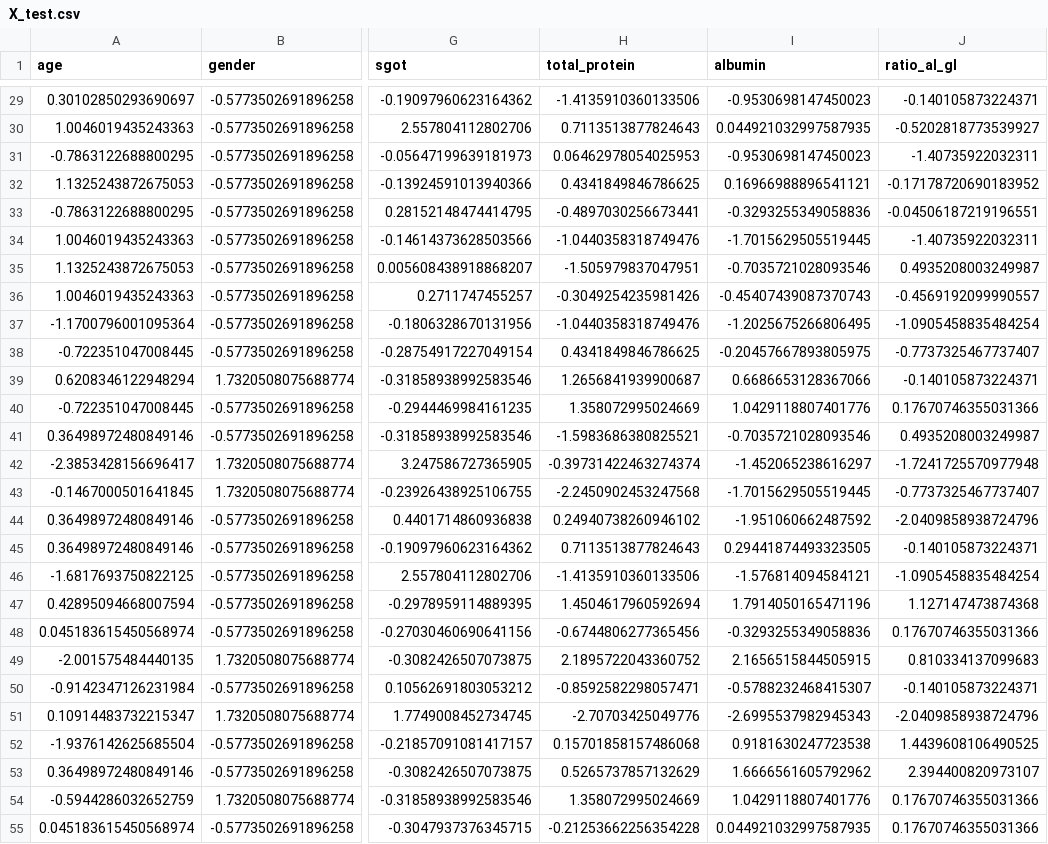
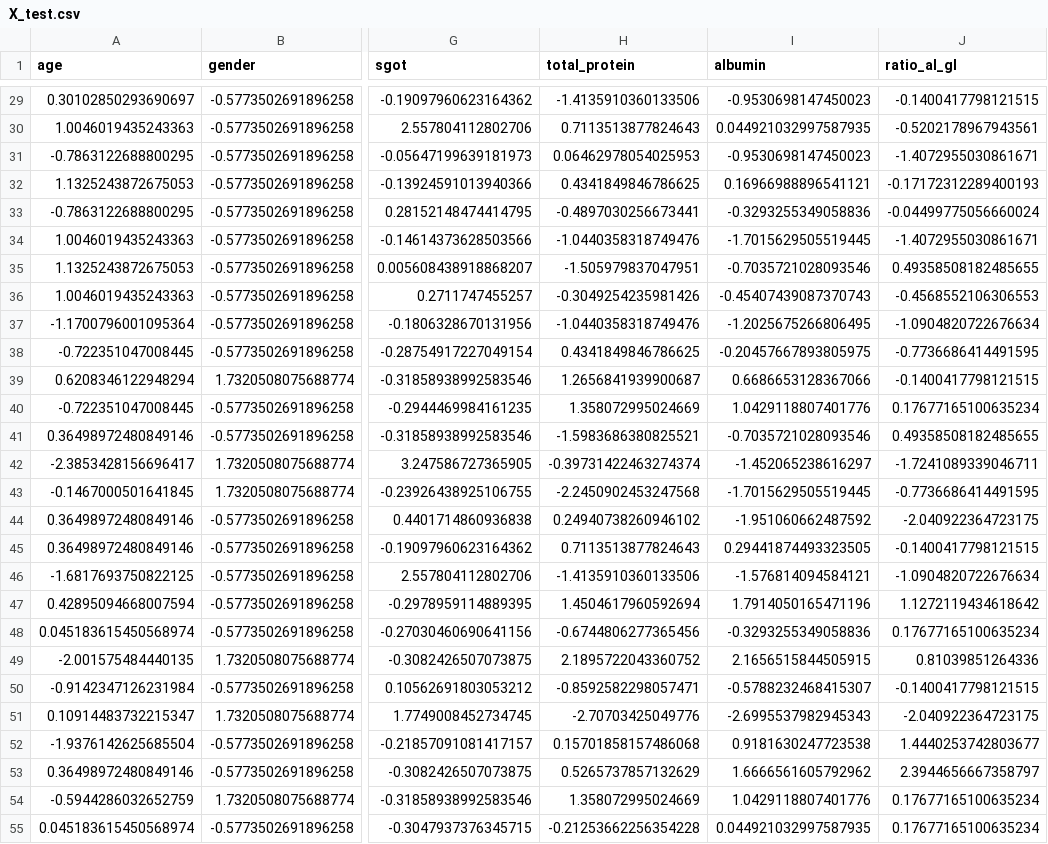
Before and after one commit to fortyTwo102/bioinformatics, a CSV file: dataset/X_test.csv, drawn as a sheet; only a part is shown, gaps mark what is left out; the diff covers the shown part only; the diff names each change by its address in the sheet, - before the commit and + after, or states it on an @@ line.

```diff
--- a/dataset/X_test.csv
+++ b/dataset/X_test.csv
-J29 (ratio_al_gl): -0.140105873224371
+J29 (ratio_al_gl): -0.1400417798121515
-J30 (ratio_al_gl): -0.5202818773539927
+J30 (ratio_al_gl): -0.5202178967943561
-J31 (ratio_al_gl): -1.40735922032311
+J31 (ratio_al_gl): -1.4072955030861671
-J32 (ratio_al_gl): -0.17178720690183952
+J32 (ratio_al_gl): -0.17172312289400193
-J33 (ratio_al_gl): -0.04506187219196551
+J33 (ratio_al_gl): -0.04499775056660024
-J34 (ratio_al_gl): -1.40735922032311
+J34 (ratio_al_gl): -1.4072955030861671
-J35 (ratio_al_gl): 0.4935208003249987
+J35 (ratio_al_gl): 0.49358508182485655
-J36 (ratio_al_gl): -0.4569192099990557
+J36 (ratio_al_gl): -0.4568552106306553
-J37 (ratio_al_gl): -1.0905458835484254
+J37 (ratio_al_gl): -1.0904820722676634
-J38 (ratio_al_gl): -0.7737325467737407
+J38 (ratio_al_gl): -0.7736686414491595
-J39 (ratio_al_gl): -0.140105873224371
+J39 (ratio_al_gl): -0.1400417798121515
-J40 (ratio_al_gl): 0.17670746355031366
+J40 (ratio_al_gl): 0.17677165100635234
-J41 (ratio_al_gl): 0.4935208003249987
+J41 (ratio_al_gl): 0.49358508182485655
-J42 (ratio_al_gl): -1.7241725570977948
+J42 (ratio_al_gl): -1.7241089339046711
-J43 (ratio_al_gl): -0.7737325467737407
+J43 (ratio_al_gl): -0.7736686414491595
-J44 (ratio_al_gl): -2.0409858938724796
+J44 (ratio_al_gl): -2.040922364723175
-J45 (ratio_al_gl): -0.140105873224371
+J45 (ratio_al_gl): -0.1400417798121515
-J46 (ratio_al_gl): -1.0905458835484254
+J46 (ratio_al_gl): -1.0904820722676634
-J47 (ratio_al_gl): 1.127147473874368
+J47 (ratio_al_gl): 1.1272119434618642
-J48 (ratio_al_gl): 0.17670746355031366
+J48 (ratio_al_gl): 0.17677165100635234
-J49 (ratio_al_gl): 0.810334137099683
+J49 (ratio_al_gl): 0.81039851264336
-J50 (ratio_al_gl): -0.140105873224371
+J50 (ratio_al_gl): -0.1400417798121515
-J51 (ratio_al_gl): -2.0409858938724796
+J51 (ratio_al_gl): -2.040922364723175
-J52 (ratio_al_gl): 1.4439608106490525
+J52 (ratio_al_gl): 1.4440253742803677
-J53 (ratio_al_gl): 2.394400820973107
+J53 (ratio_al_gl): 2.3944656667358797
-J54:J55 (ratio_al_gl): 0.17670746355031366
+J54:J55 (ratio_al_gl): 0.17677165100635234
```
Also changed, not shown: 119 edited cells elsewhere in this file, 15 other files.
